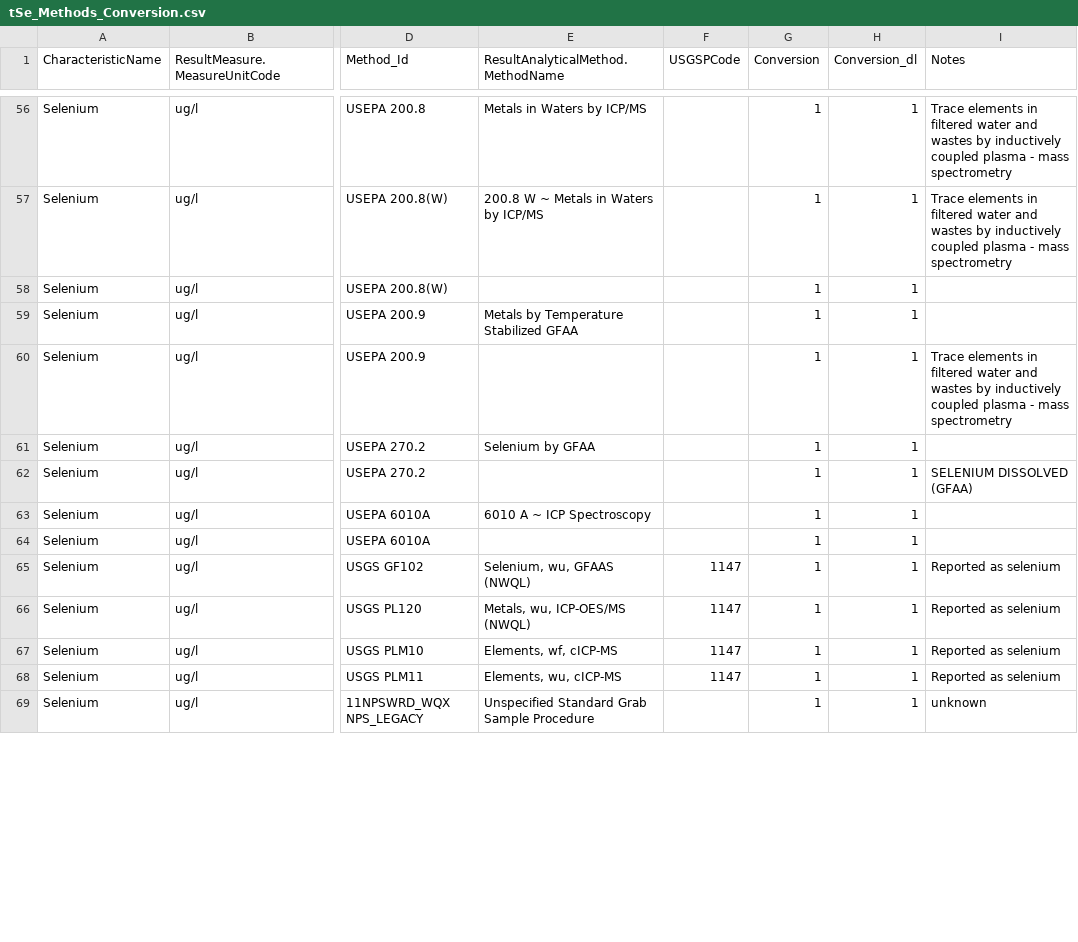
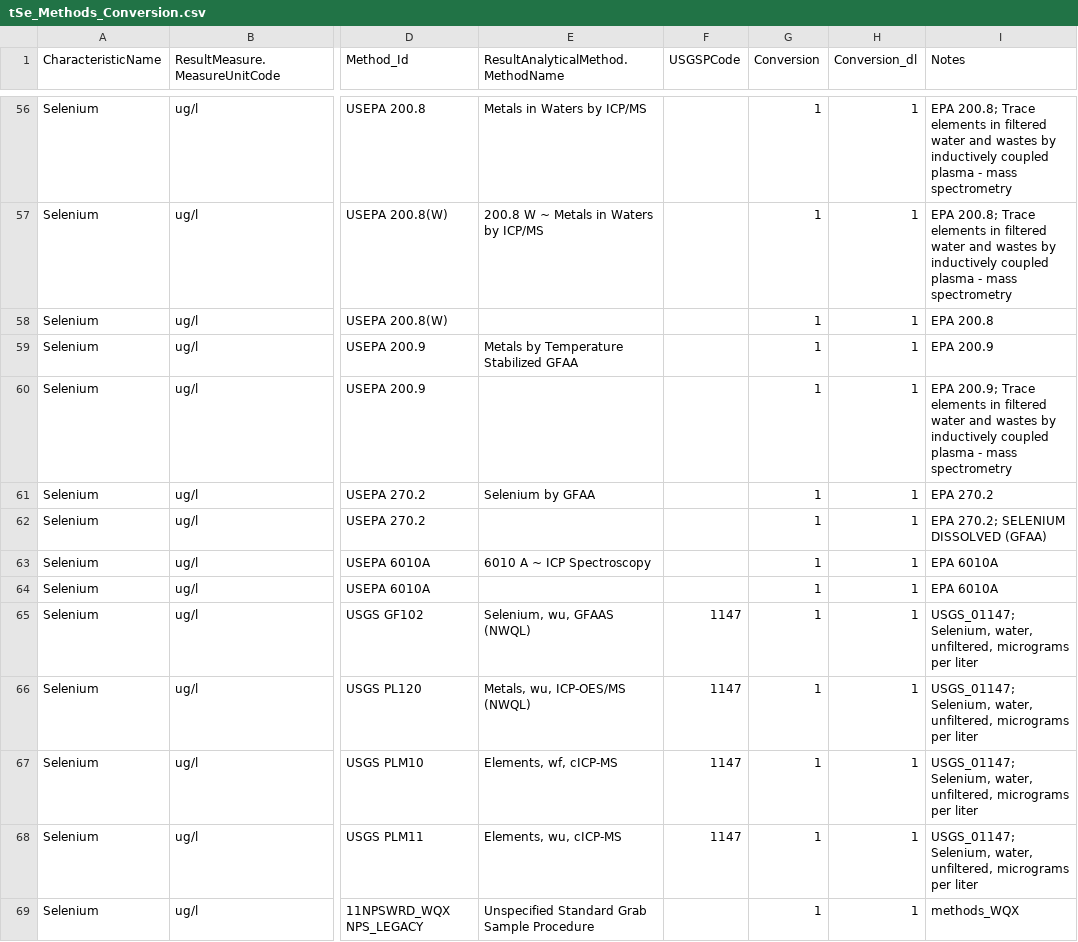
Before and after one commit to cont-limno/lagos_database, a CSV file: conversion_files/tSe_Methods_Conversion.csv, drawn as a sheet; only a part is shown, gaps mark what is left out; the diff covers the shown part only; the diff names each change by its address in the sheet, - before the commit and + after, or states it on an @@ line.

Commit message:
Update tSe_Methods_Conversion.csv
Tidied up notes etc.

```diff
--- a/conversion_files/tSe_Methods_Conversion.csv
+++ b/conversion_files/tSe_Methods_Conversion.csv
-I56:I57 (Notes): Trace elements…
+I56:I57 (Notes): EPA 200.8; Trace elements…
-I58 (Notes): (empty)
+I58 (Notes): EPA 200.8
-I59 (Notes): (empty)
+I59 (Notes): EPA 200.9
-I60 (Notes): Trace elements…
+I60 (Notes): EPA 200.9; Trace elements…
-I61 (Notes): (empty)
+I61 (Notes): EPA 270.2
-I62 (Notes): SELENIUM DISSOLVED (GFAA)
+I62 (Notes): EPA 270.2; SELENIUM DISSOLVED (GFAA)
-I63:I64 (Notes): (empty)
+I63:I64 (Notes): EPA 6010A
-I65:I68 (Notes): Reported as selenium
+I65:I68 (Notes): USGS_01147; Selenium, water, unfiltered, micrograms per liter
-I69 (Notes): unknown
+I69 (Notes): methods_WQX
```
Also changed, not shown: 93 edited cells elsewhere in this file.
